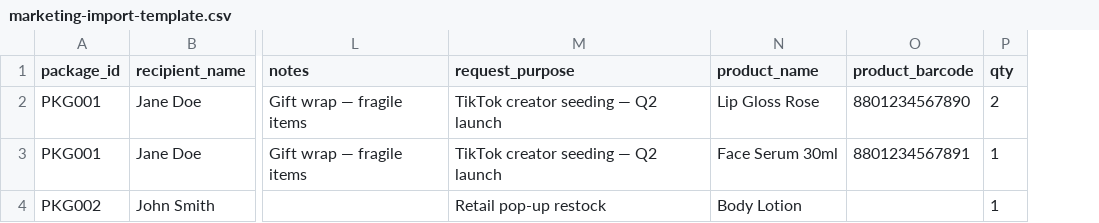
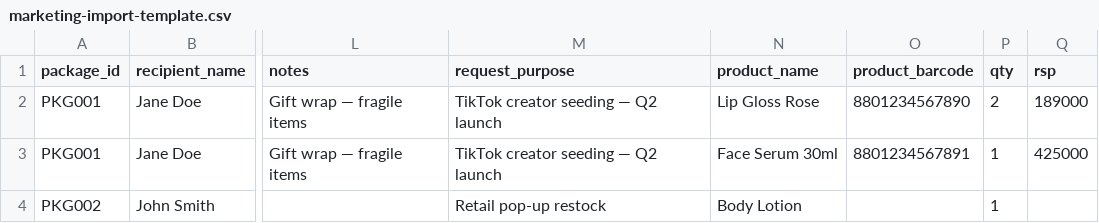
Before and after one commit to jessgio/OfflineSalesPacking, a CSV file: public/marketing-import-template.csv, drawn as a sheet; only a part is shown, gaps mark what is left out; the diff names each change by its address in the sheet, - before the commit and + after, or states it on an @@ line.

```diff
--- a/public/marketing-import-template.csv
+++ b/public/marketing-import-template.csv
+column Q (rsp), rows 2-3: 189000 | 425000
```
Also changed, not shown: 15 other files.
